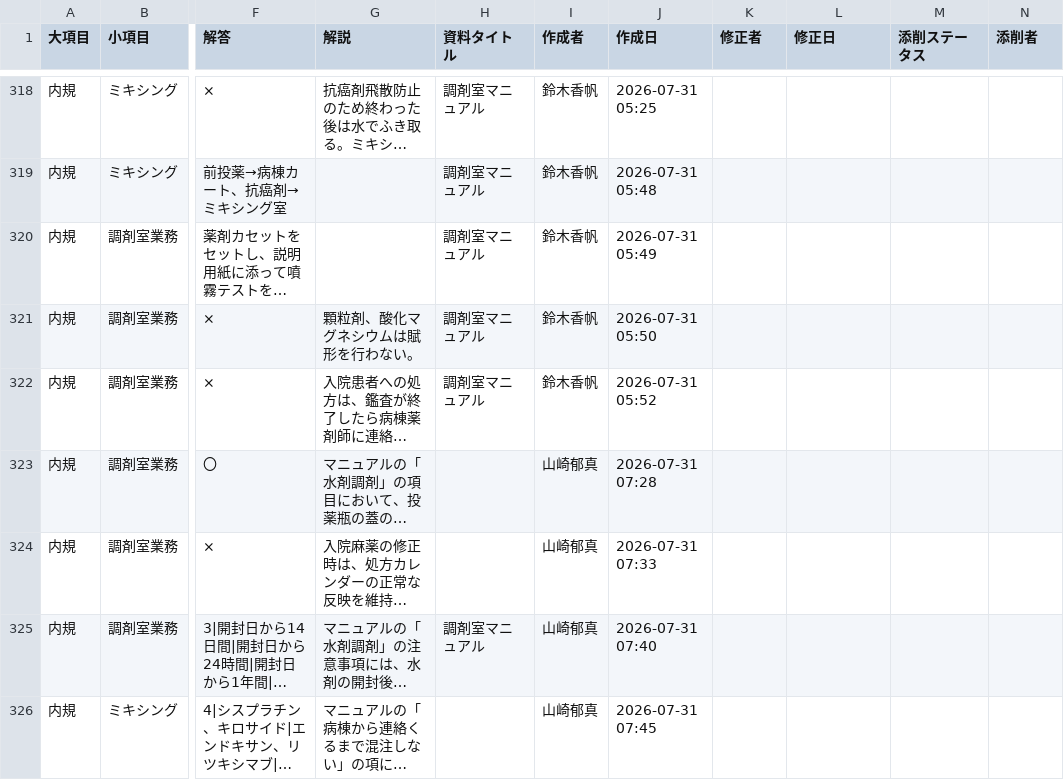
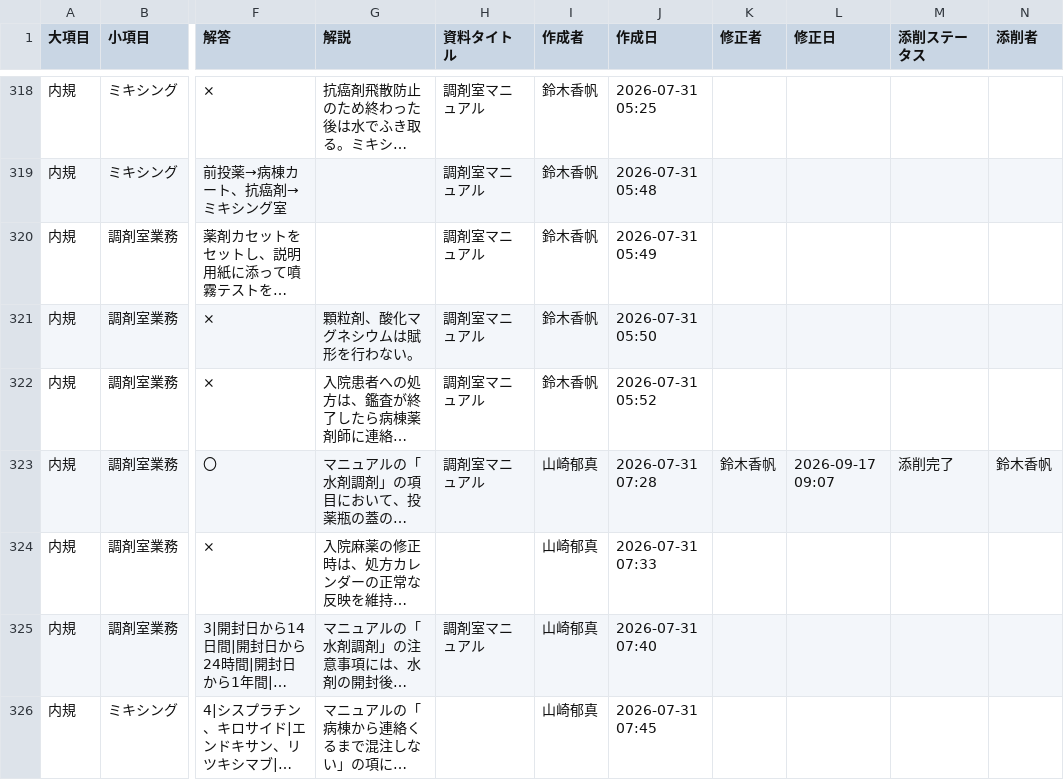
Before and after one commit to kazuitoyakuzai2021/P-Quest, a CSV file: assets/spread_data/questions.csv, drawn as a sheet; only a part is shown, gaps mark what is left out; long unchanged cells end in …; the diff names each change by its address in the sheet, - before the commit and + after, or states it on an @@ line.

Commit message:
Sync: assets/spread_data/questions.csv

```diff
--- a/assets/spread_data/questions.csv
+++ b/assets/spread_data/questions.csv
-H323 (資料タイトル): (empty)
+H323 (資料タイトル): 調剤室マニュアル
-K323 (修正者): (empty)
+K323 (修正者): 鈴木香帆
-L323 (修正日): (empty)
+L323 (修正日): 2026-09-17 09:07
-M323 (添削ステータス): (empty)
+M323 (添削ステータス): 添削完了
-N323 (添削者): (empty)
+N323 (添削者): 鈴木香帆
```
